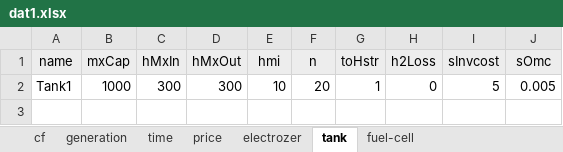
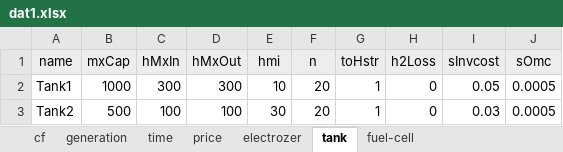
Before and after one commit to marek-iiasa/yayue, an Excel workbook: models/matouqin/Data/dat1.xlsx, sheet tank, drawn as a sheet; values as stored, in another font and other column widths than the file's, no borders; the diff names each change by its address in the sheet, - before the commit and + after, or states it on an @@ line.

```diff
--- a/models/matouqin/Data/dat1.xlsx (sheet tank)
+++ b/models/matouqin/Data/dat1.xlsx (sheet tank)
-I2 (sInvcost): 5
+I2 (sInvcost): 0.05
-J2 (sOmc): 0.005
+J2 (sOmc): 0.0005
+row 3: Tank2 | 500 | 100 | 100 | 30 | 20 | 1 | 0 | 0.03 | 0.0005
```
Also changed, not shown: sheet cf, sheet fuel-cell, sheet electrozer, sheet price, models/matouqin/Data/all_params.xlsx, 4 other files.
